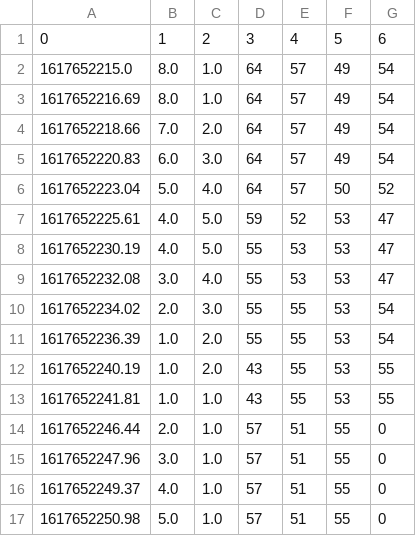
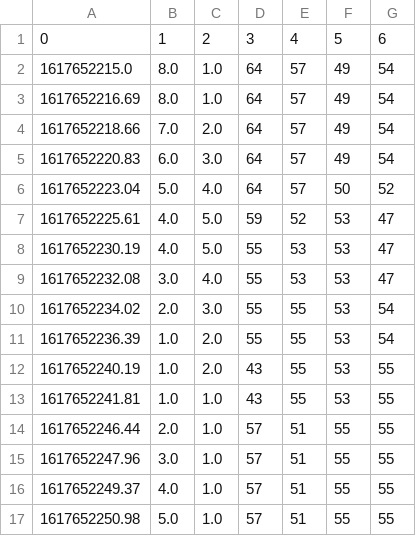
Before and after one commit to ishakbhatt/indoor-localization, a CSV file: data/train/test_rssi_parsed3_thresh3.csv, drawn as a sheet.

Commit message:
Updated test_rssi_parsed3thresh3

```diff
--- a/data/train/test_rssi_parsed3_thresh3.csv
+++ b/data/train/test_rssi_parsed3_thresh3.csv
@@ -13,5 +13,5 @@
 1617652241.81,1.0,1.0,43,55,53,55
-1617652246.44,2.0,1.0,57,51,55,0
-1617652247.96,3.0,1.0,57,51,55,0
-1617652249.37,4.0,1.0,57,51,55,0
-1617652250.98,5.0,1.0,57,51,55,0
+1617652246.44,2.0,1.0,57,51,55,55
+1617652247.96,3.0,1.0,57,51,55,55
+1617652249.37,4.0,1.0,57,51,55,55
+1617652250.98,5.0,1.0,57,51,55,55
```
